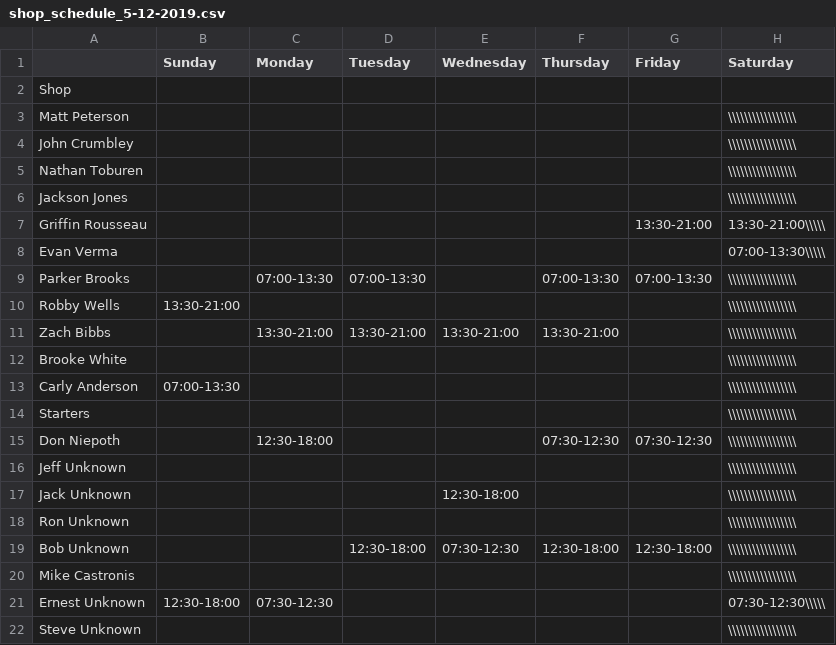
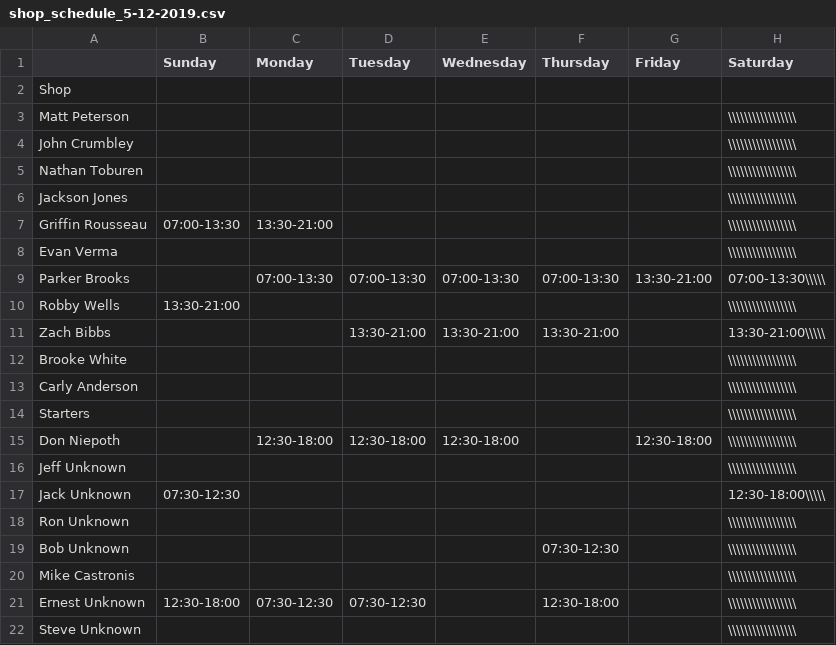
Before and after one commit to Scare983/WebDevFinal, a CSV file: backend/shop_schedule_5-12-2019.csv, drawn as a sheet.

```diff
--- a/backend/shop_schedule_5-12-2019.csv
+++ b/backend/shop_schedule_5-12-2019.csv
@@ -6,17 +6,17 @@ Nathan Toburen,                ,                ,                ,
 Jackson Jones,                ,                ,                ,                ,                ,                 ,\\\\\\\\\\\\\\\\\
-Griffin Rousseau,                ,                ,                ,                ,                , 13:30-21:00     , 13:30-21:00\\\\\
-Evan Verma,                ,                ,                ,                ,                ,                 , 07:00-13:30\\\\\
-Parker Brooks,                , 07:00-13:30    , 07:00-13:30    ,                , 07:00-13:30    , 07:00-13:30     ,\\\\\\\\\\\\\\\\\
+Griffin Rousseau, 07:00-13:30    , 13:30-21:00    ,                ,                ,                ,                 ,\\\\\\\\\\\\\\\\\
+Evan Verma,                ,                ,                ,                ,                ,                 ,\\\\\\\\\\\\\\\\\
+Parker Brooks,                , 07:00-13:30    , 07:00-13:30    , 07:00-13:30    , 07:00-13:30    , 13:30-21:00     , 07:00-13:30\\\\\
 Robby Wells, 13:30-21:00    ,                ,                ,                ,                ,                 ,\\\\\\\\\\\\\\\\\
-Zach Bibbs,                , 13:30-21:00    , 13:30-21:00    , 13:30-21:00    , 13:30-21:00    ,                 ,\\\\\\\\\\\\\\\\\
+Zach Bibbs,                ,                , 13:30-21:00    , 13:30-21:00    , 13:30-21:00    ,                 , 13:30-21:00\\\\\
 Brooke White,                ,                ,                ,                ,                ,                 ,\\\\\\\\\\\\\\\\\
-Carly Anderson, 07:00-13:30    ,                ,                ,                ,                ,                 ,\\\\\\\\\\\\\\\\\
+Carly Anderson,                ,                ,                ,                ,                ,                 ,\\\\\\\\\\\\\\\\\
 Starters,                ,                ,                ,                ,                ,                 ,\\\\\\\\\\\\\\\\\
-Don Niepoth,                , 12:30-18:00    ,                ,                , 07:30-12:30    , 07:30-12:30     ,\\\\\\\\\\\\\\\\\
+Don Niepoth,                , 12:30-18:00    , 12:30-18:00    , 12:30-18:00    ,                , 12:30-18:00     ,\\\\\\\\\\\\\\\\\
 Jeff Unknown,                ,                ,                ,                ,                ,                 ,\\\\\\\\\\\\\\\\\
-Jack Unknown,                ,                ,                , 12:30-18:00    ,                ,                 ,\\\\\\\\\\\\\\\\\
+Jack Unknown, 07:30-12:30    ,                ,                ,                ,                ,                 , 12:30-18:00\\\\\
 Ron Unknown,                ,                ,                ,                ,                ,                 ,\\\\\\\\\\\\\\\\\
-Bob Unknown,                ,                , 12:30-18:00    , 07:30-12:30    , 12:30-18:00    , 12:30-18:00     ,\\\\\\\\\\\\\\\\\
+Bob Unknown,                ,                ,                ,                , 07:30-12:30    ,                 ,\\\\\\\\\\\\\\\\\
 Mike Castronis,                ,                ,                ,                ,                ,                 ,\\\\\\\\\\\\\\\\\
-Ernest Unknown, 12:30-18:00    , 07:30-12:30    ,                ,                ,                ,                 , 07:30-12:30\\\\\
+Ernest Unknown, 12:30-18:00    , 07:30-12:30    , 07:30-12:30    ,                , 12:30-18:00    ,                 ,\\\\\\\\\\\\\\\\\
 Steve Unknown,                ,                ,                ,                ,                ,                 ,\\\\\\\\\\\\\\\\\
```
Also changed, not shown: 4 other files.
